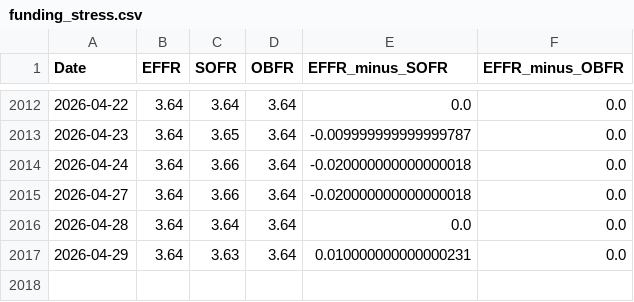
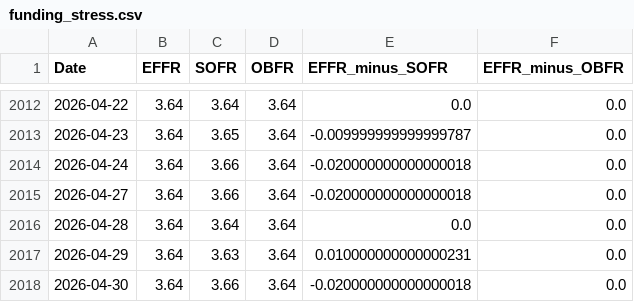
Before and after one commit to maxesser1776/mcf-dashboard, a CSV file: data/processed/funding_stress.csv, drawn as a sheet; only a part is shown, gaps mark what is left out; the diff names each change by its address in the sheet, - before the commit and + after, or states it on an @@ line.

```diff
--- a/data/processed/funding_stress.csv
+++ b/data/processed/funding_stress.csv
+row 2018: 2026-04-30 | 3.64 | 3.66 | 3.64 | -0.020000000000000018 | 0.0
```
Also changed, not shown: data/processed/credit_spreads.csv, data/processed/fed_liquidity.csv, 4 other files.
